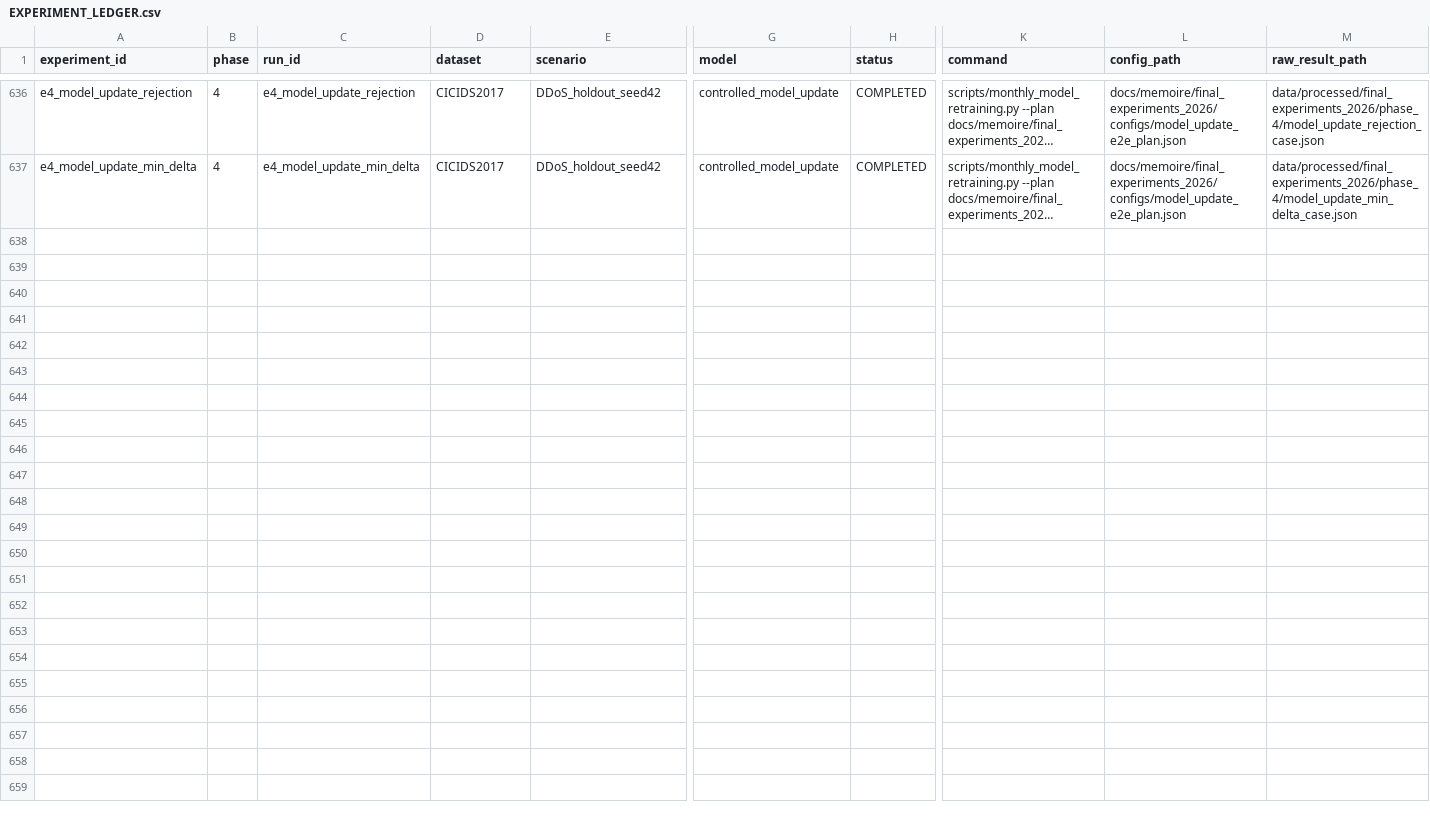
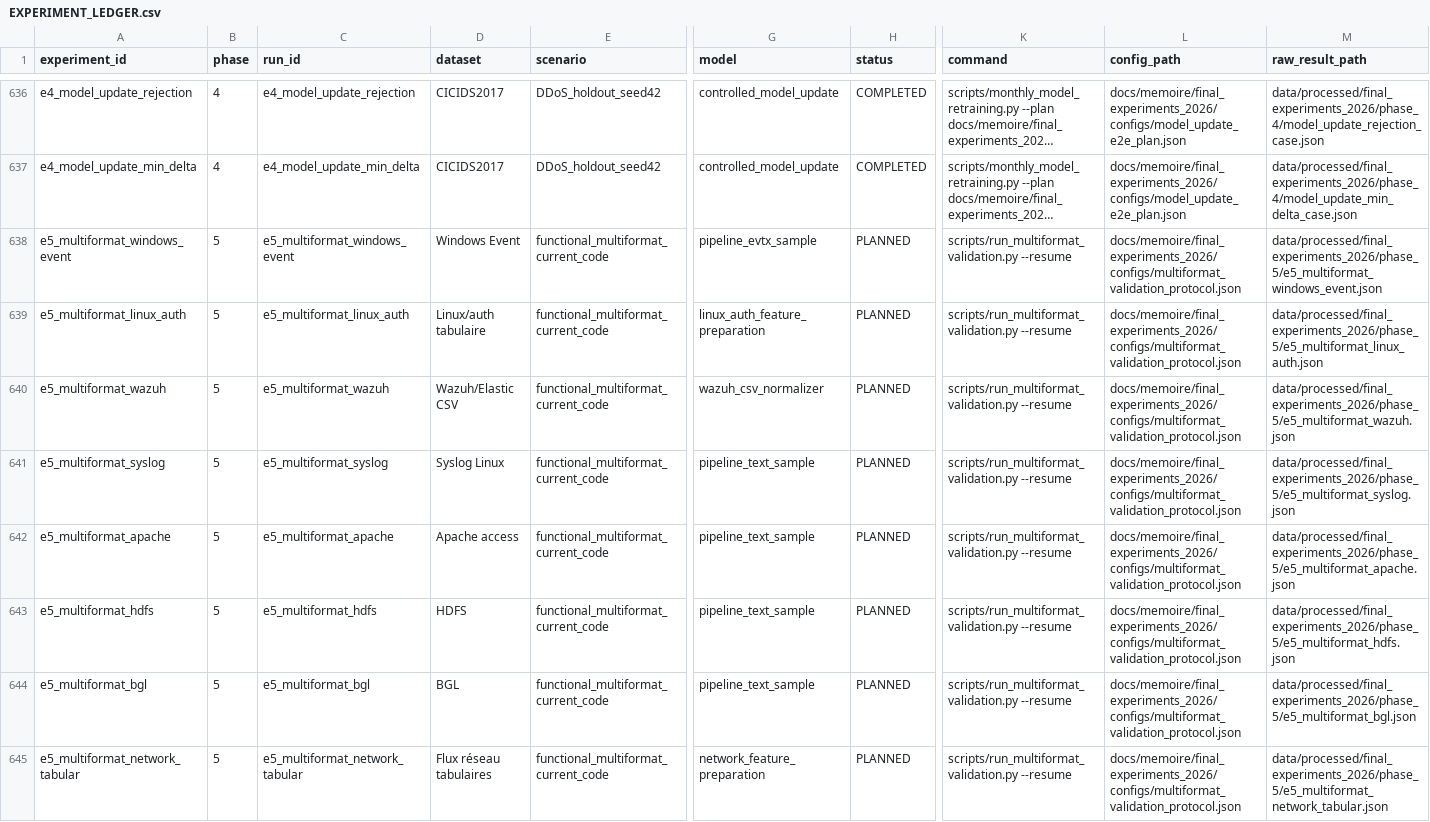
Before and after one commit to andybitati/Memoire, a CSV file: docs/memoire/final_experiments_2026/state/EXPERIMENT_LEDGER.csv, drawn as a sheet; only a part is shown, gaps mark what is left out; long unchanged cells end in …; rows hold the shown columns only; the diff names each change by its address in the sheet, - before the commit and + after, or states it on an @@ line.

Commit message:
experiment: freeze multiformat validation protocol

```diff
--- a/docs/memoire/final_experiments_2026/state/EXPERIMENT_LEDGER.csv
+++ b/docs/memoire/final_experiments_2026/state/EXPERIMENT_LEDGER.csv
+row 638: e5_multiformat_windows_event | 5 | e5_multiformat_windows_event | Windows Event | functional_multiformat_current_code | pipeline_evtx_sample | PLANNED | scripts/run_multiformat_validation.py --resume | docs/memoire/final_experiments_2026/configs/multiformat_validation_protocol.json | data/processed/final_experiments_2026/phase_5/e5_multiformat_windows_event.json
+row 639: e5_multiformat_linux_auth | 5 | e5_multiformat_linux_auth | Linux/auth tabulaire | functional_multiformat_current_code | linux_auth_feature_preparation | PLANNED | scripts/run_multiformat_validation.py --resume | docs/memoire/final_experiments_2026/configs/multiformat_validation_protocol.json | data/processed/final_experiments_2026/phase_5/e5_multiformat_linux_auth.json
+row 640: e5_multiformat_wazuh | 5 | e5_multiformat_wazuh | Wazuh/Elastic CSV | functional_multiformat_current_code | wazuh_csv_normalizer | PLANNED | scripts/run_multiformat_validation.py --resume | docs/memoire/final_experiments_2026/configs/multiformat_validation_protocol.json | data/processed/final_experiments_2026/phase_5/e5_multiformat_wazuh.json
+row 641: e5_multiformat_syslog | 5 | e5_multiformat_syslog | Syslog Linux | functional_multiformat_current_code | pipeline_text_sample | PLANNED | scripts/run_multiformat_validation.py --resume | docs/memoire/final_experiments_2026/configs/multiformat_validation_protocol.json | data/processed/final_experiments_2026/phase_5/e5_multiformat_syslog.json
+row 642: e5_multiformat_apache | 5 | e5_multiformat_apache | Apache access | functional_multiformat_current_code | pipeline_text_sample | PLANNED | scripts/run_multiformat_validation.py --resume | docs/memoire/final_experiments_2026/configs/multiformat_validation_protocol.json | data/processed/final_experiments_2026/phase_5/e5_multiformat_apache.json
+row 643: e5_multiformat_hdfs | 5 | e5_multiformat_hdfs | HDFS | functional_multiformat_current_code | pipeline_text_sample | PLANNED | scripts/run_multiformat_validation.py --resume | docs/memoire/final_experiments_2026/configs/multiformat_validation_protocol.json | data/processed/final_experiments_2026/phase_5/e5_multiformat_hdfs.json
+row 644: e5_multiformat_bgl | 5 | e5_multiformat_bgl | BGL | functional_multiformat_current_code | pipeline_text_sample | PLANNED | scripts/run_multiformat_validation.py --resume | docs/memoire/final_experiments_2026/configs/multiformat_validation_protocol.json | data/processed/final_experiments_2026/phase_5/e5_multiformat_bgl.json
+row 645: e5_multiformat_network_tabular | 5 | e5_multiformat_network_tabular | Flux réseau tabulaires | functional_multiformat_current_code | network_feature_preparation | PLANNED | scripts/run_multiformat_validation.py --resume | docs/memoire/final_experiments_2026/configs/multiformat_validation_protocol.json | data/processed/final_experiments_2026/phase_5/e5_multiformat_network_tabular.json
```
Also changed, not shown: 6 other files.
